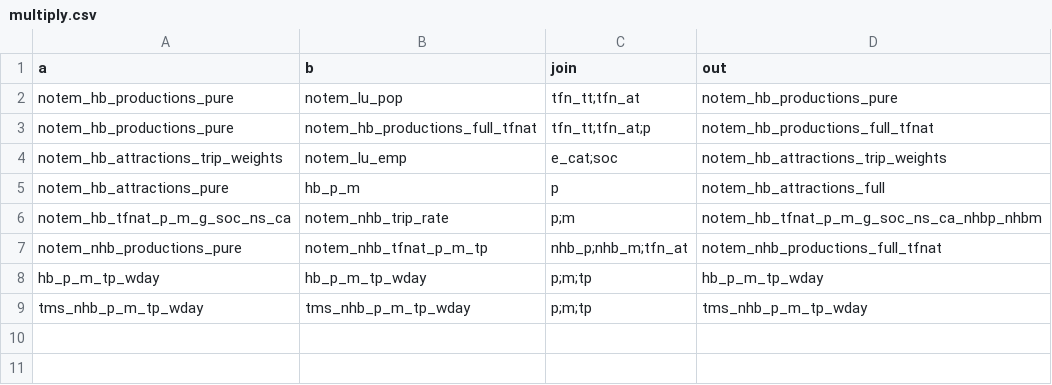
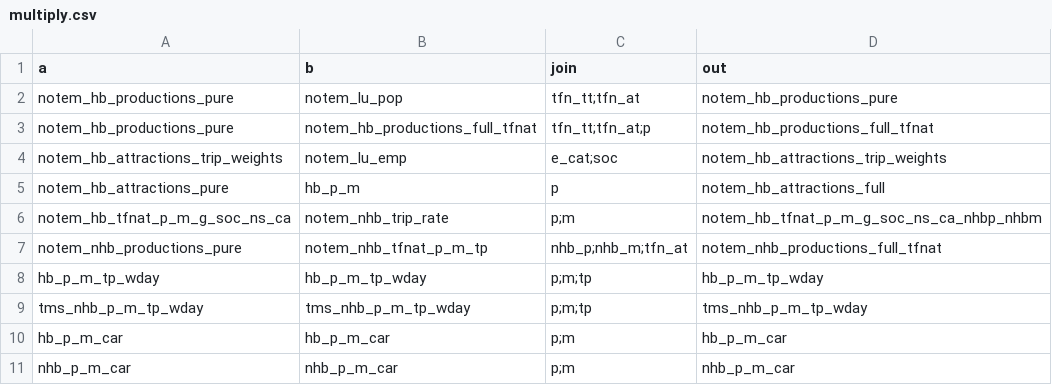
Before and after one commit to Transport-for-the-North/NorMITs-Demand, a CSV file: normits_demand/core/definitions/segmentations/multiply.csv, drawn as a sheet.

Commit message:
Converted TEMPro trip ends to model segmentation
Added `aggregate` and `subset` methods to `TEMProTripEnds` which call
the same methods on each of the DVectors to convert segmentation.
Added new segmentation (`nhb_p_m_car`) and translations for the new
segmentation and `hb_p_m_car`.

```diff
--- a/normits_demand/core/definitions/segmentations/multiply.csv
+++ b/normits_demand/core/definitions/segmentations/multiply.csv
@@ -9 +9,3 @@ hb_p_m_tp_wday,hb_p_m_tp_wday,p;m;tp,hb_p_m_tp_wday
 tms_nhb_p_m_tp_wday,tms_nhb_p_m_tp_wday,p;m;tp,tms_nhb_p_m_tp_wday
+hb_p_m_car,hb_p_m_car,p;m,hb_p_m_car
+nhb_p_m_car,nhb_p_m_car,p;m,nhb_p_m_car
```
Also changed, not shown: normits_demand/core/definitions/segmentations/aggregate.csv, normits_demand/core/definitions/segmentations/subset.csv, 4 other files.
